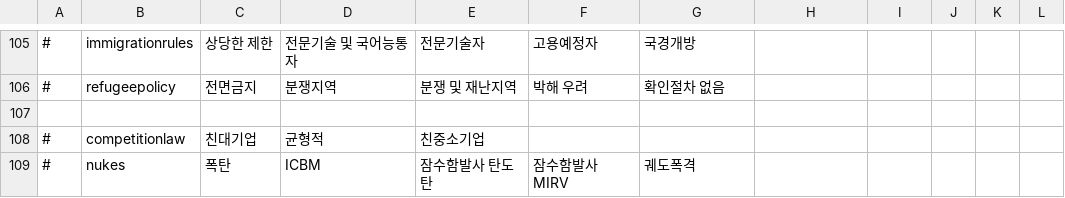
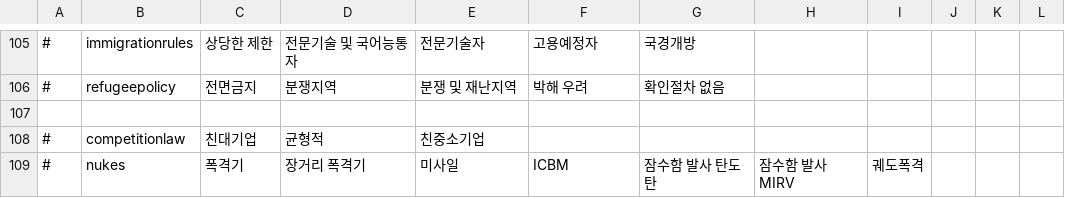
Before and after one commit to whiteforce4/Democracy4KoreanTranslation, a CSV file: Korean/sliders.csv, drawn as a sheet; only a part is shown, gaps mark what is left out; the diff names each change by its address in the sheet, - before the commit and + after, or states it on an @@ line.

Commit message:
Update sliders.csv

```diff
--- a/Korean/sliders.csv
+++ b/Korean/sliders.csv
-C109: 폭탄
+C109: 폭격기
-D109: ICBM
+D109: 장거리 폭격기
-E109: 잠수함발사 탄도탄
+E109: 미사일
-F109: 잠수함발사 MIRV
+F109: ICBM
-G109: 궤도폭격
+G109: 잠수함 발사 탄도탄
-H109: (empty)
+H109: 잠수함 발사 MIRV
-I109: (empty)
+I109: 궤도폭격
```
